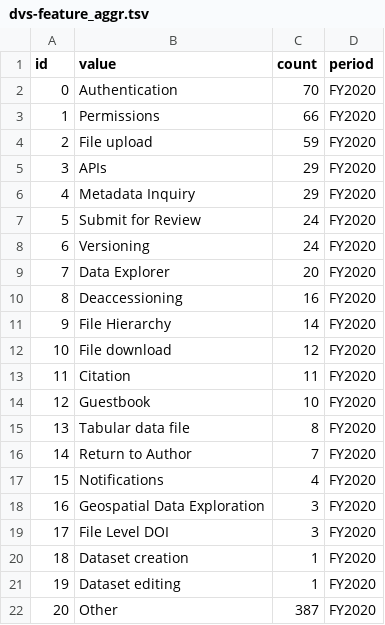
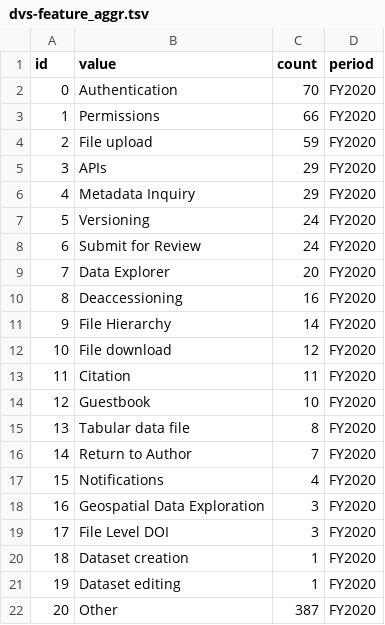
Before and after one commit to IQSS/iqss-metrics-dashboard, a TSV file: assets/data/dvs-feature_aggr.tsv, drawn as a sheet.

```diff
--- a/assets/data/dvs-feature_aggr.tsv
+++ b/assets/data/dvs-feature_aggr.tsv
@@ -6,4 +6,4 @@ id	value	count	period
 4	Metadata Inquiry	29	FY2020
-5	Submit for Review	24	FY2020
-6	Versioning	24	FY2020
+5	Versioning	24	FY2020
+6	Submit for Review	24	FY2020
 7	Data Explorer	20	FY2020
```
Also changed, not shown: assets/data/cgaContact.tsv, assets/data/cgaEventRegistration.tsv, 6 other files.
